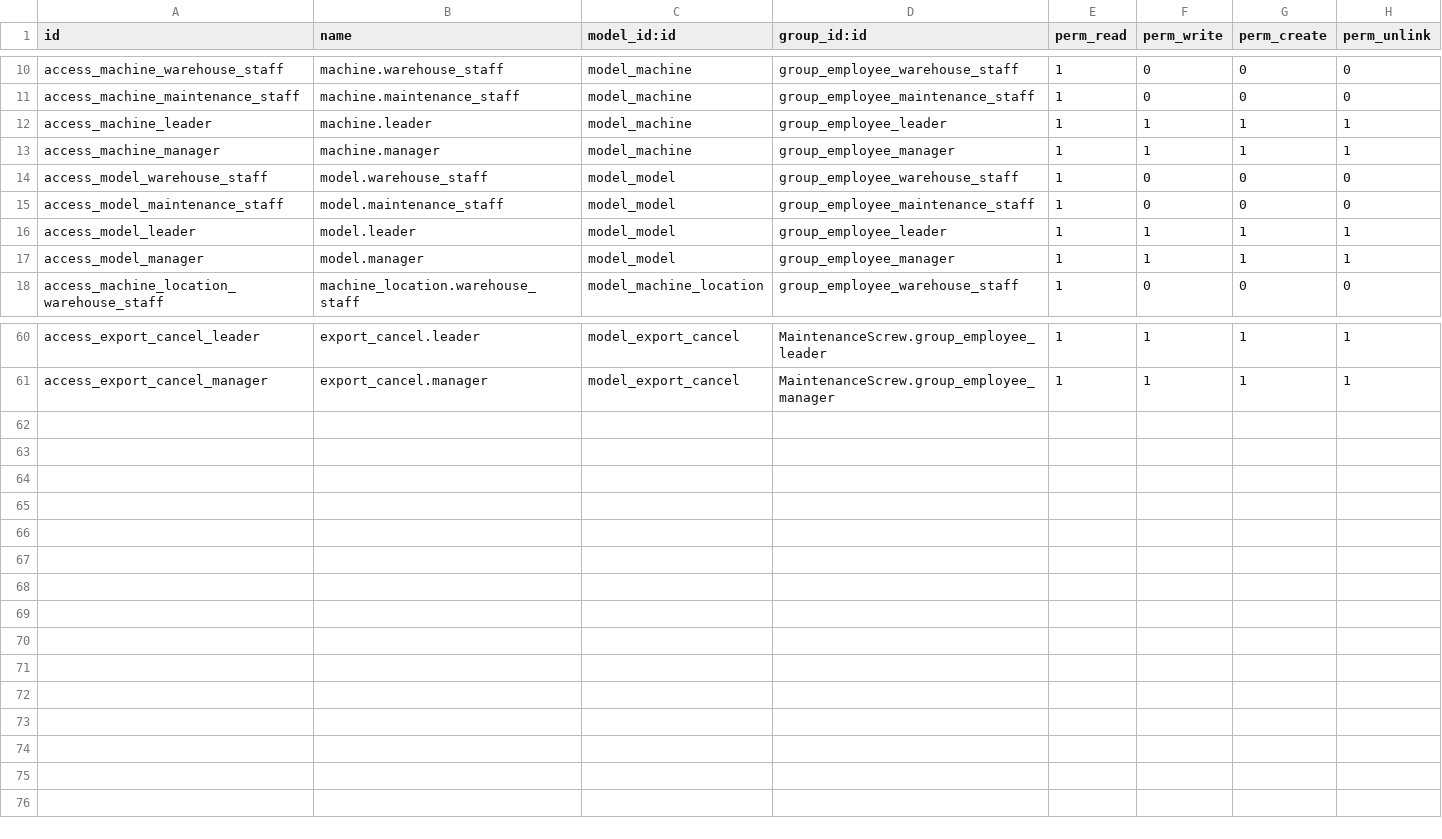
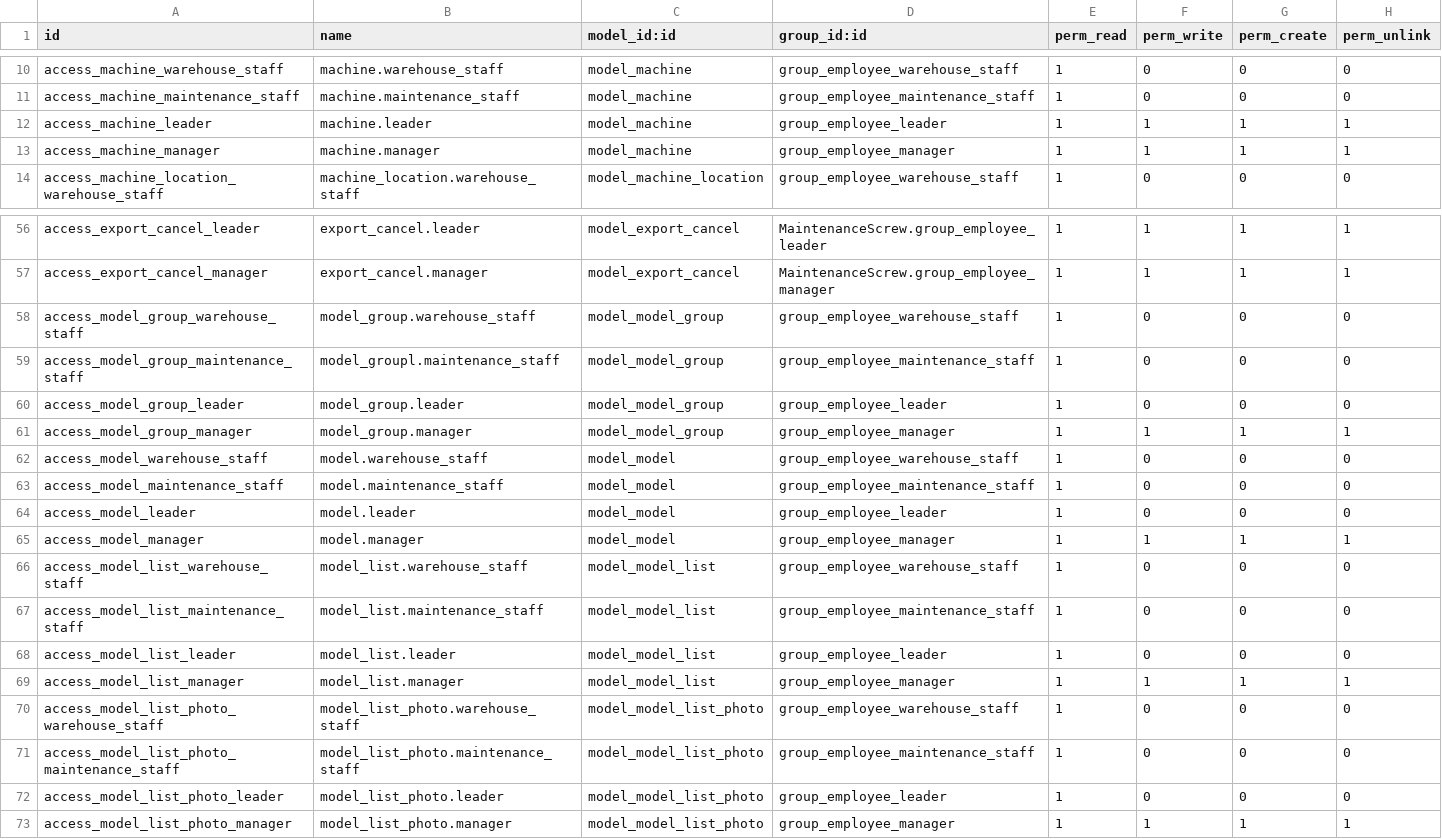
Before and after one commit to QuocDuong1306/GraduatedProject, a CSV file: demo_odoo/MaintenanceScrew/security/ir.model.access.csv, drawn as a sheet; only a part is shown, gaps mark what is left out.

Commit message:
Updated ir security, chan khong cho xuat hien form view o cac menu model

```diff
--- a/demo_odoo/MaintenanceScrew/security/ir.model.access.csv
+++ b/demo_odoo/MaintenanceScrew/security/ir.model.access.csv
@@ -13,6 +13,2 @@ access_machine_leader,machine.leader,model_machine,group_employee_leader,1,1,1,1
 access_machine_manager,machine.manager,model_machine,group_employee_manager,1,1,1,1
-access_model_warehouse_staff,model.warehouse_staff,model_model,group_employee_warehouse_staff,1,0,0,0
-access_model_maintenance_staff,model.maintenance_staff,model_model,group_employee_maintenance_staff,1,0,0,0
-access_model_leader,model.leader,model_model,group_employee_leader,1,1,1,1
-access_model_manager,model.manager,model_model,group_employee_manager,1,1,1,1
 access_machine_location_warehouse_staff,machine_location.warehouse_staff,model_machine_location,group_employee_warehouse_staff,1,0,0,0
@@ -61 +57,17 @@ access_export_cancel_leader,export_cancel.leader,model_export_cancel,Maintenance
 access_export_cancel_manager,export_cancel.manager,model_export_cancel,MaintenanceScrew.group_employee_manager,1,1,1,1
+access_model_group_warehouse_staff,model_group.warehouse_staff,model_model_group,group_employee_warehouse_staff,1,0,0,0
+access_model_group_maintenance_staff,model_groupl.maintenance_staff,model_model_group,group_employee_maintenance_staff,1,0,0,0
+access_model_group_leader,model_group.leader,model_model_group,group_employee_leader,1,0,0,0
+access_model_group_manager,model_group.manager,model_model_group,group_employee_manager,1,1,1,1
+access_model_warehouse_staff,model.warehouse_staff,model_model,group_employee_warehouse_staff,1,0,0,0
+access_model_maintenance_staff,model.maintenance_staff,model_model,group_employee_maintenance_staff,1,0,0,0
+access_model_leader,model.leader,model_model,group_employee_leader,1,0,0,0
+access_model_manager,model.manager,model_model,group_employee_manager,1,1,1,1
+access_model_list_warehouse_staff,model_list.warehouse_staff,model_model_list,group_employee_warehouse_staff,1,0,0,0
+access_model_list_maintenance_staff,model_list.maintenance_staff,model_model_list,group_employee_maintenance_staff,1,0,0,0
+access_model_list_leader,model_list.leader,model_model_list,group_employee_leader,1,0,0,0
+access_model_list_manager,model_list.manager,model_model_list,group_employee_manager,1,1,1,1
+access_model_list_photo_warehouse_staff,model_list_photo.warehouse_staff,model_model_list_photo,group_employee_warehouse_staff,1,0,0,0
+access_model_list_photo_maintenance_staff,model_list_photo.maintenance_staff,model_model_list_photo,group_employee_maintenance_staff,1,0,0,0
+access_model_list_photo_leader,model_list_photo.leader,model_model_list_photo,group_employee_leader,1,0,0,0
+access_model_list_photo_manager,model_list_photo.manager,model_model_list_photo,group_employee_manager,1,1,1,1
```
Also changed, not shown: 2 other files.
